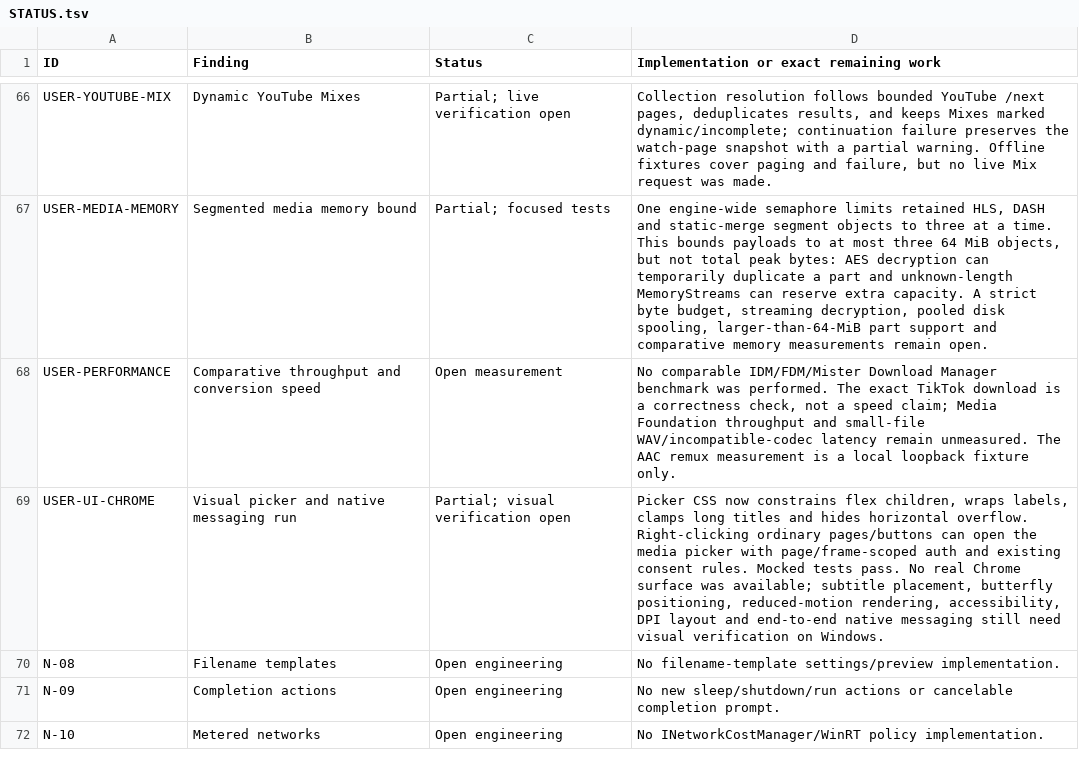
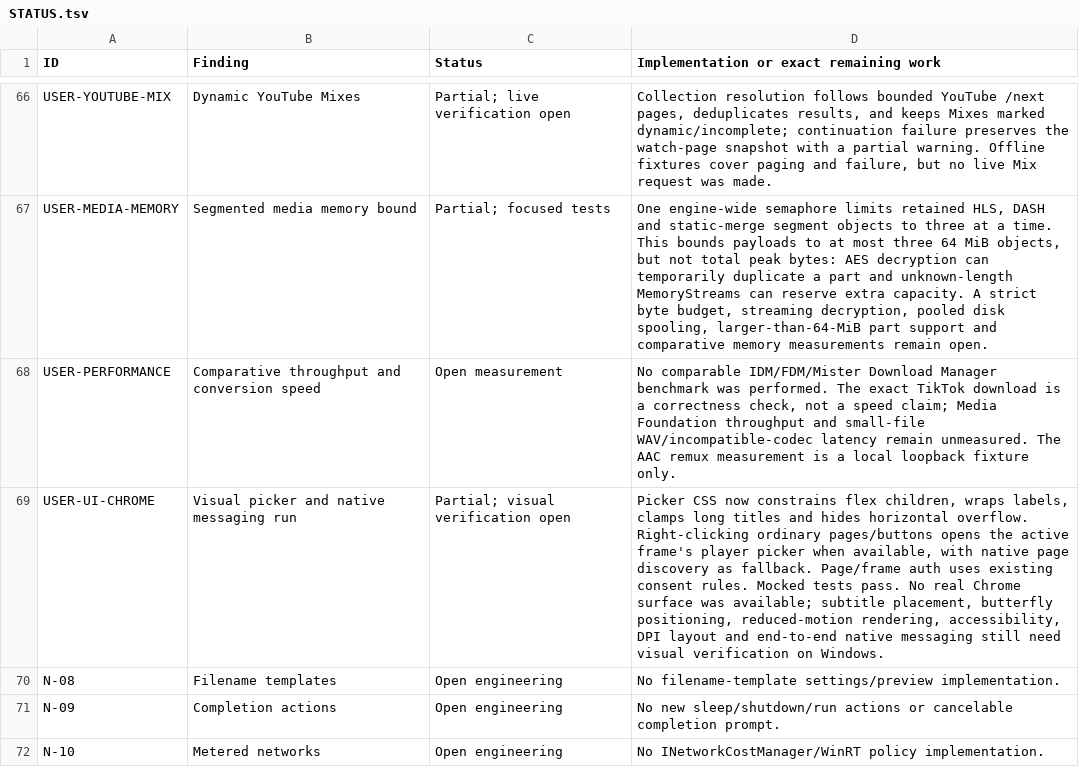
Before and after one commit to DarkOrbitWeaver/VESPER, a TSV file: DOCUMENTATION/STATUS.tsv, drawn as a sheet; only a part is shown, gaps mark what is left out.

Commit message:
open player picker from page menu

```diff
--- a/DOCUMENTATION/STATUS.tsv
+++ b/DOCUMENTATION/STATUS.tsv
@@ -68,3 +68,3 @@ USER-MEDIA-MEMORY	Segmented media memory bound	Partial; focused tests	One engine
 USER-PERFORMANCE	Comparative throughput and conversion speed	Open measurement	No comparable IDM/FDM/Mister Download Manager benchmark was performed. The exact TikTok download is a correctness check, not a speed claim; Media Foundation throughput and small-file WAV/incompatible-codec latency remain unmeasured. The AAC remux measurement is a local loopback fixture only.
-USER-UI-CHROME	Visual picker and native messaging run	Partial; visual verification open	Picker CSS now constrains flex children, wraps labels, clamps long titles and hides horizontal overflow. Right-clicking ordinary pages/buttons can open the media picker with page/frame-scoped auth and existing consent rules. Mocked tests pass. No real Chrome surface was available; subtitle placement, butterfly positioning, reduced-motion rendering, accessibility, DPI layout and end-to-end native messaging still need visual verification on Windows.
+USER-UI-CHROME	Visual picker and native messaging run	Partial; visual verification open	Picker CSS now constrains flex children, wraps labels, clamps long titles and hides horizontal overflow. Right-clicking ordinary pages/buttons opens the active frame's player picker when available, with native page discovery as fallback. Page/frame auth uses existing consent rules. Mocked tests pass. No real Chrome surface was available; subtitle placement, butterfly positioning, reduced-motion rendering, accessibility, DPI layout and end-to-end native messaging still need visual verification on Windows.
 N-08	Filename templates	Open engineering	No filename-template settings/preview implementation.
```
Also changed, not shown: 5 other files.
